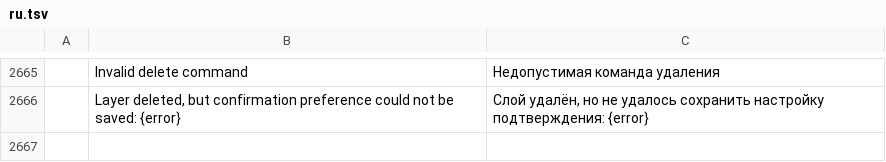
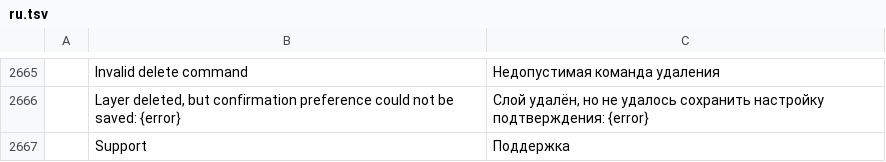
Before and after one commit to avelton-ai/photo-avelton, a TSV file: crates/ui-egui/src/i18n/ru.tsv, drawn as a sheet; only a part is shown, gaps mark what is left out; the diff names each change by its address in the sheet, - before the commit and + after, or states it on an @@ line.

```diff
--- a/crates/ui-egui/src/i18n/ru.tsv
+++ b/crates/ui-egui/src/i18n/ru.tsv
+row 2667:  | Support | Поддержка
```
Also changed, not shown: crates/ui-egui/src/i18n/el.tsv, crates/ui-egui/src/i18n/fr.tsv, 14 other files.
